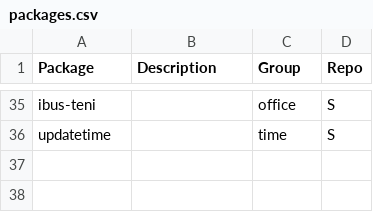
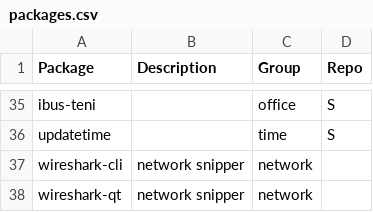
Before and after one commit to huypq6/dotfiles, a CSV file: installation/packages.csv, drawn as a sheet; only a part is shown, gaps mark what is left out; the diff names each change by its address in the sheet, - before the commit and + after, or states it on an @@ line.

Commit message:
added wireshark

```diff
--- a/installation/packages.csv
+++ b/installation/packages.csv
+row 37: wireshark-cli | network snipper | network
+row 38: wireshark-qt | network snipper | network
```
Also changed, not shown: 1 other file.
